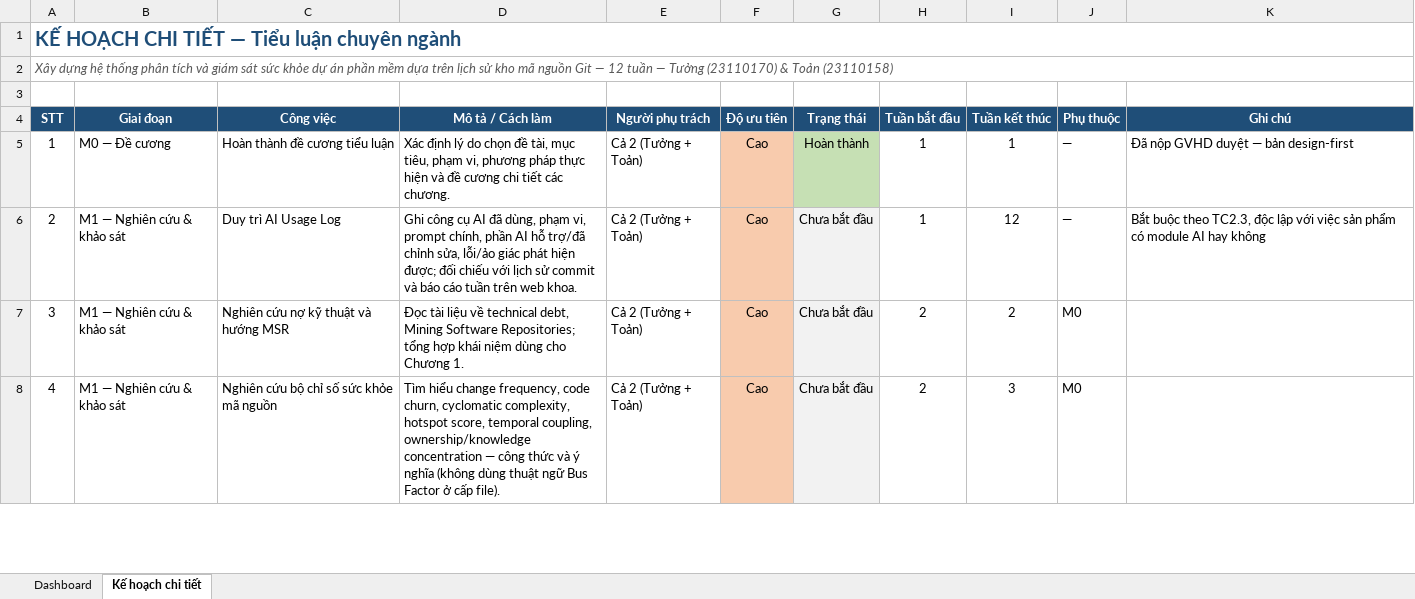
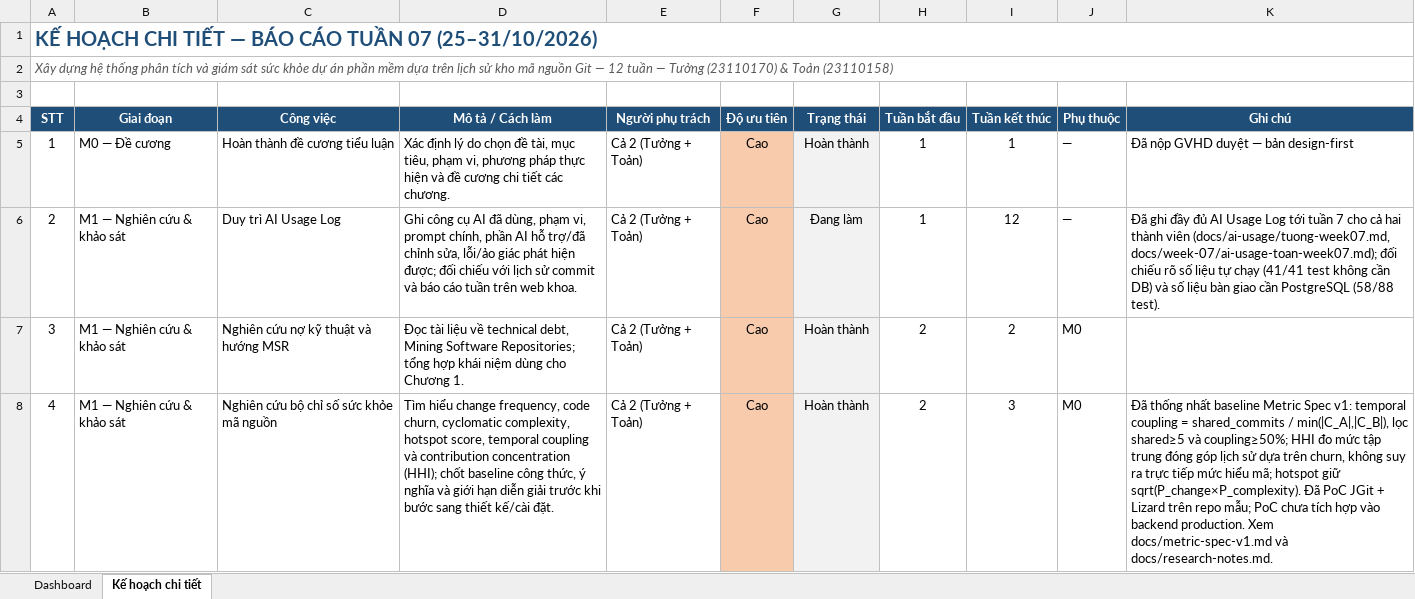
Before and after one commit to Tuong2608/Git-Health-Monitor, an Excel workbook: docs/BaoCaoTienDo_TLCN.xlsx, sheet Kế hoạch chi tiết, drawn as a sheet; only a part is shown; values as stored, in another font and other column widths than the file's, no borders; the diff covers the shown part only; the diff names each change by its address in the sheet, - before the commit and + after, or states it on an @@ line.

Commit message:
feat: implement week 7 metrics, Lizard XML analyzer, AnalysisPipeline adapter, and LLM review service

```diff
--- a/docs/BaoCaoTienDo_TLCN.xlsx (sheet Kế hoạch chi tiết)
+++ b/docs/BaoCaoTienDo_TLCN.xlsx (sheet Kế hoạch chi tiết)
-A1 (STT): …TIẾT — Tiểu luận chuyên ngành
+A1 (STT): …TIẾT — BÁO CÁO TUẦN 07 (25–31/10/2026)
-G5 fill: #C6E0B4
+G5 fill: #F2F2F2
-G6 (Trạng thái): Chưa bắt đầu
+G6 (Trạng thái): Đang làm
-K6 (Ghi chú): Bắt buộc theo TC2.3, độc lập với việc sản phẩm có module AI hay không
+K6 (Ghi chú): Đã ghi đầy đủ AI Usage Log tới tuần 7 cho cả hai thành viên (docs/ai-usage/tuong-week07.md, docs/week-07/ai-usage-toan-week07.md); đối chiếu rõ số liệu tự chạy (41/41 test không cần DB) và số liệu bàn giao cần PostgreSQL (58/88 test).
-G7:G8 (Trạng thái): Chưa bắt đầu
+G7:G8 (Trạng thái): Hoàn thành
-D8 (Mô tả / Cách làm): …score, temporal coupling, ownership/knowledge concentration — công thức và ý nghĩa (không dùng thuật ngữ Bus Factor ở cấp file).
+D8 (Mô tả / Cách làm): …score, temporal coupling và contribution concentration (HHI); chốt baseline công thức, ý nghĩa và giới hạn diễn giải trước khi bước sang thiết kế/cài đặt.
-K8 (Ghi chú): (empty)
+K8 (Ghi chú): Đã thống nhất baseline Metric Spec v1: temporal coupling = shared_commits / min(|C_A|,|C_B|), lọc shared≥5 và coupling≥50%; HHI đo mức tập trung đóng góp lịch sử dựa trên churn, không suy ra trực tiếp mức hiểu mã; hotspot giữ sqrt(P_change×P_complexity). Đã PoC JGit + Lizard trên repo mẫu; PoC chưa tích hợp vào backend production. Xem docs/metric-spec-v1.md và docs/research-notes.md.
```
Also changed, not shown: 54 edited cells elsewhere in this sheet, sheet Dashboard, 13 other files.
